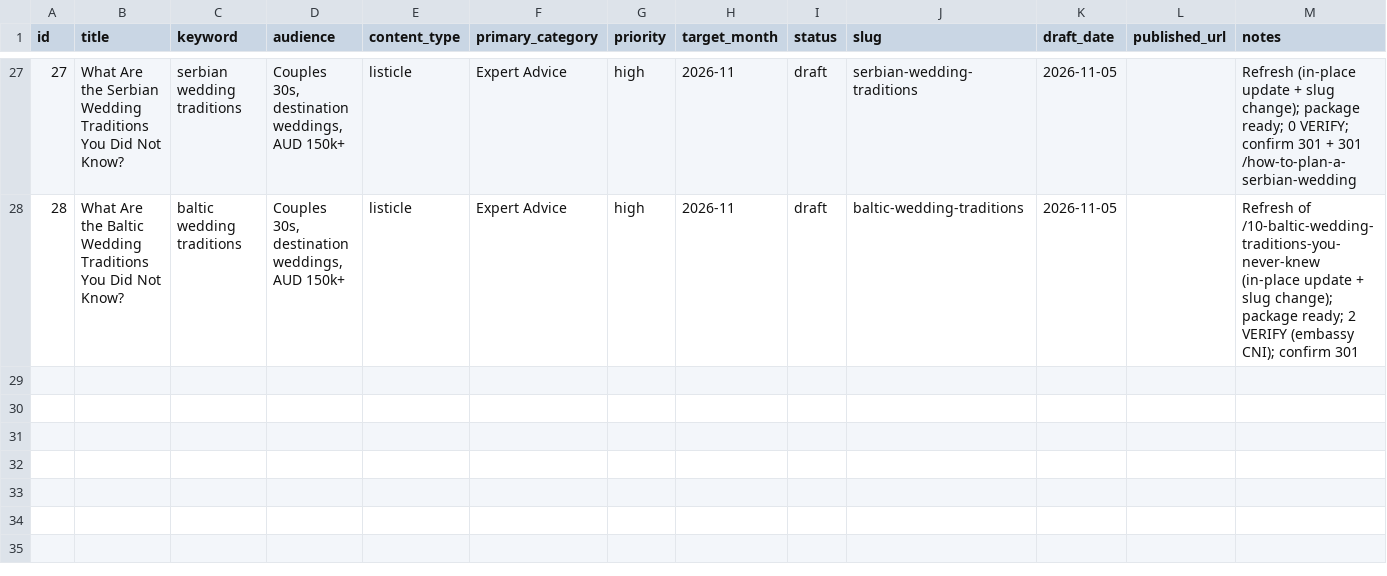
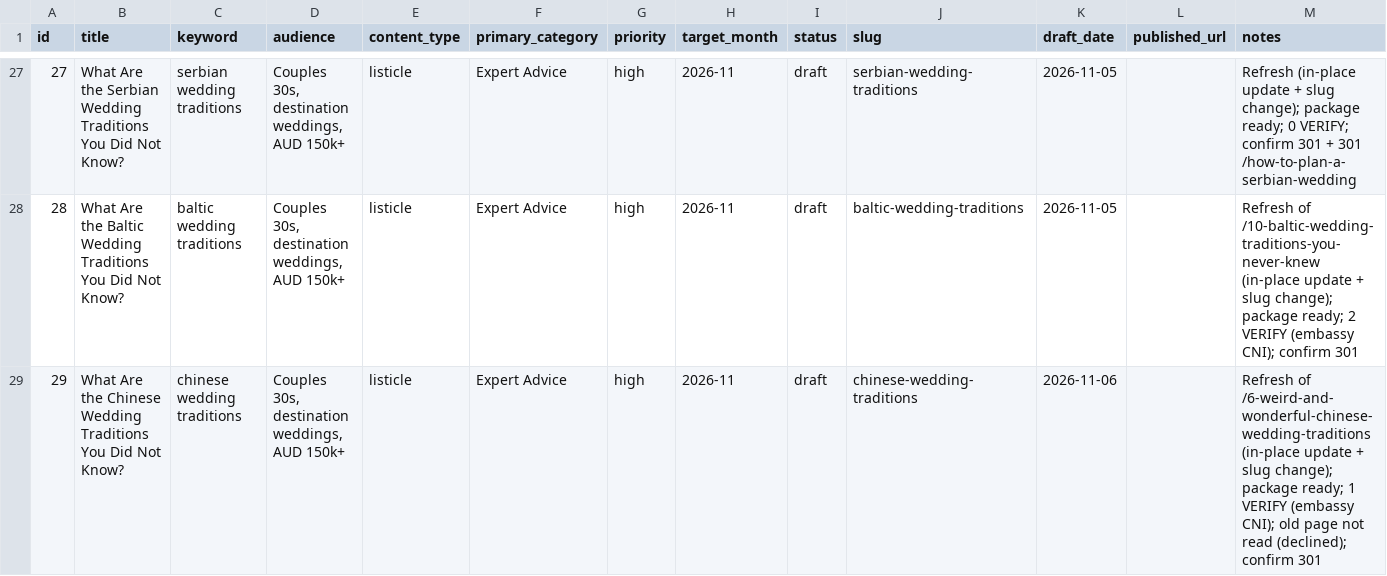
Before and after one commit to christianbraga-cpu/ForWork, a CSV file: content/calendar.csv, drawn as a sheet; only a part is shown, gaps mark what is left out.

```diff
--- a/content/calendar.csv
+++ b/content/calendar.csv
@@ -28 +28,2 @@ id,title,keyword,audience,content_type,primary_category,priority,target_month,st
 28,What Are the Baltic Wedding Traditions You Did Not Know?,baltic wedding traditions,"Couples 30s, destination weddings, AUD 150k+",listicle,Expert Advice,high,2026-11,draft,baltic-wedding-traditions,2026-11-05,,Refresh of /10-baltic-wedding-traditions-you-never-knew (in-place update + slug change); package ready; 2 VERIFY (embassy CNI); confirm 301
+29,What Are the Chinese Wedding Traditions You Did Not Know?,chinese wedding traditions,"Couples 30s, destination weddings, AUD 150k+",listicle,Expert Advice,high,2026-11,draft,chinese-wedding-traditions,2026-11-06,,Refresh of /6-weird-and-wonderful-chinese-wedding-traditions (in-place update + slug change); package ready; 1 VERIFY (embassy CNI); old page not read (declined); confirm 301
```
Also changed, not shown: content-system/seo/link-map.csv, 7 other files.
